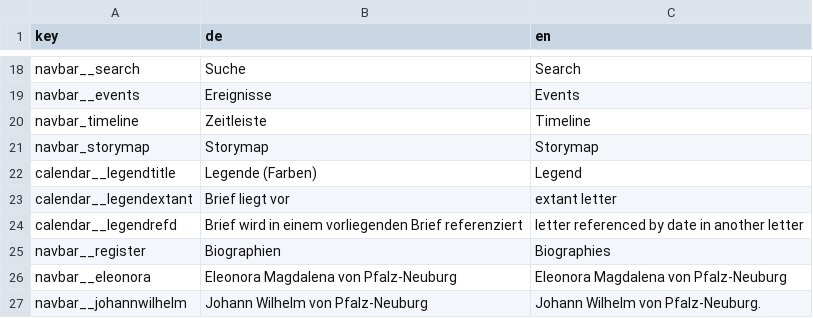
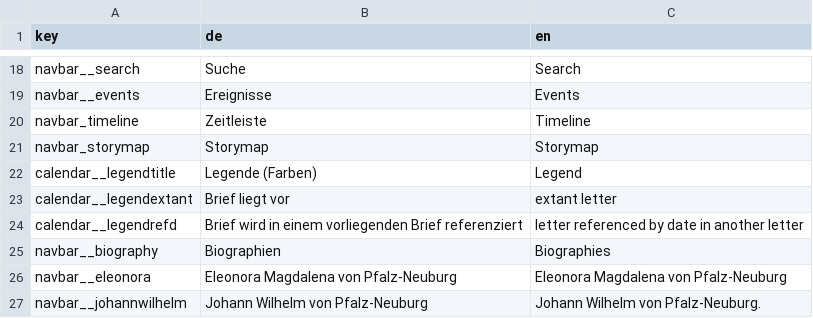
Before and after one commit to uczeitschner/emt-static, a CSV file: translations.csv, drawn as a sheet; only a part is shown, gaps mark what is left out.

Commit message:
translations

```diff
--- a/translations.csv
+++ b/translations.csv
@@ -24,3 +24,3 @@ calendar__legendextant,Brief liegt vor,extant letter
 calendar__legendrefd,Brief wird in einem vorliegenden Brief referenziert,letter referenced by date in another letter
-navbar__register,Biographien,Biographies
+navbar__biography,Biographien,Biographies
 navbar__eleonora,Eleonora Magdalena von Pfalz-Neuburg,Eleonora Magdalena von Pfalz-Neuburg
```
Also changed, not shown: 1 other file.
